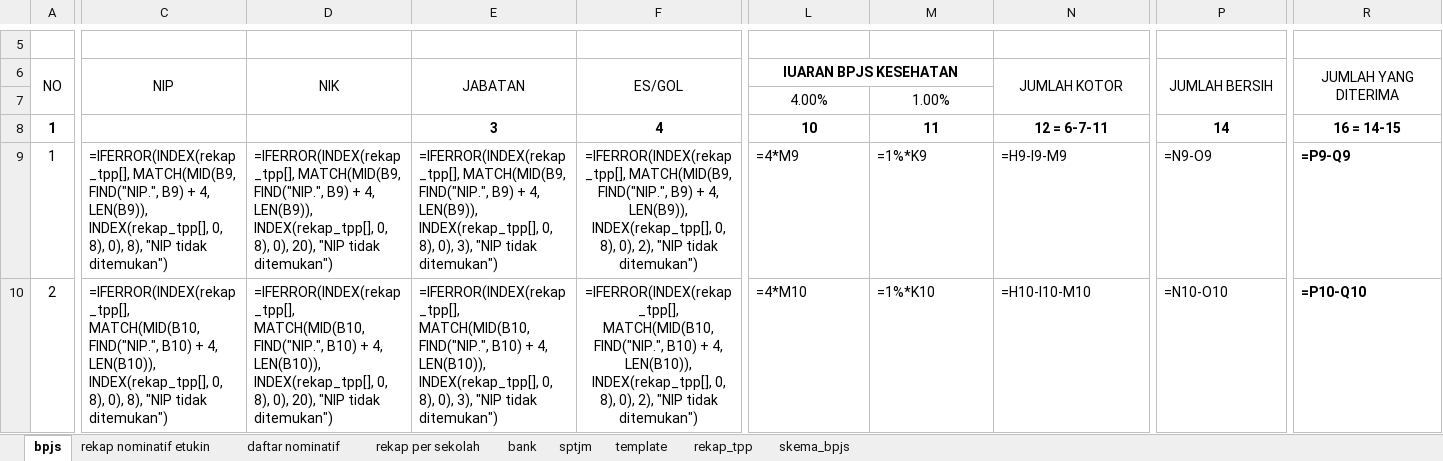
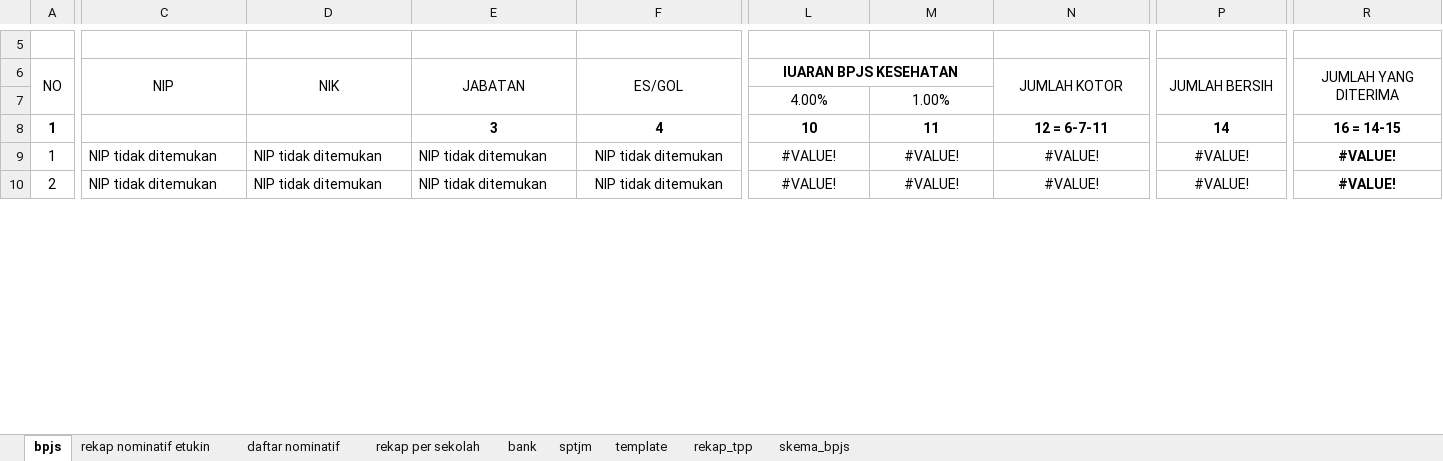
Before and after one commit to batupenyu/AppTPP, an Excel workbook: _usulan_tpp_smkn1_koba/PNS/TPP PNS.xlsm, sheet bpjs, drawn as a sheet; only a part is shown, gaps mark what is left out; values as stored, in another font and other column widths than the file's, no borders; formulas without a stored value are shown as written; the diff covers the shown part only; the diff names each change by its address in the sheet, - before the commit and + after, or states it on an @@ line.

Commit message:
Fix: use Excel COM for rekap_tpp refresh to preserve VBA and external data

```diff
--- a/_usulan_tpp_smkn1_koba/PNS/TPP PNS.xlsm (sheet bpjs)
+++ b/_usulan_tpp_smkn1_koba/PNS/TPP PNS.xlsm (sheet bpjs)
-C9 (NIP): =IFERROR(INDEX(rekap_tpp[], MATCH(MID(B9, FIND("NIP.", B9) + 4, LEN(B9)), INDEX(rekap_tpp[], 0, 8), 0), 8), "NIP tidak ditemukan")
+C9 (NIP): NIP tidak ditemukan
-D9 (NIK): =IFERROR(INDEX(rekap_tpp[], MATCH(MID(B9, FIND("NIP.", B9) + 4, LEN(B9)), INDEX(rekap_tpp[], 0, 8), 0), 20), "NIP tidak ditemukan")
+D9 (NIK): NIP tidak ditemukan
-E9 (JABATAN): =IFERROR(INDEX(rekap_tpp[], MATCH(MID(B9, FIND("NIP.", B9) + 4, LEN(B9)), INDEX(rekap_tpp[], 0, 8), 0), 3), "NIP tidak ditemukan")
+E9 (JABATAN): NIP tidak ditemukan
-F9 (ES/GOL): =IFERROR(INDEX(rekap_tpp[], MATCH(MID(B9, FIND("NIP.", B9) + 4, LEN(B9)), INDEX(rekap_tpp[], 0, 8), 0), 2), "NIP tidak ditemukan")
+F9 (ES/GOL): NIP tidak ditemukan
-L9 (IUARAN BPJS KESEHATAN): =4*M9
+L9 (IUARAN BPJS KESEHATAN): #VALUE!
-L9:N10 alignment: left
+L9:N10 alignment: center
-M9: =1%*K9
+M9: #VALUE!
-N9 (JUMLAH KOTOR): =H9-I9-M9
+N9 (JUMLAH KOTOR): #VALUE!
-P9 (JUMLAH BERSIH): =N9-O9
+P9 (JUMLAH BERSIH): #VALUE!
-P9:P10 alignment: left
+P9:P10 alignment: center
-R9 (JUMLAH YANG DITERIMA): =P9-Q9
+R9 (JUMLAH YANG DITERIMA): #VALUE!
-R9:R10 alignment: left
+R9:R10 alignment: center
-C10 (NIP): =IFERROR(INDEX(rekap_tpp[], MATCH(MID(B10, FIND("NIP.", B10) + 4, LEN(B10)), INDEX(rekap_tpp[], 0, 8), 0), 8), "NIP tidak ditemukan")
+C10 (NIP): NIP tidak ditemukan
-D10 (NIK): =IFERROR(INDEX(rekap_tpp[], MATCH(MID(B10, FIND("NIP.", B10) + 4, LEN(B10)), INDEX(rekap_tpp[], 0, 8), 0), 20), "NIP tidak ditemukan")
+D10 (NIK): NIP tidak ditemukan
-E10 (JABATAN): =IFERROR(INDEX(rekap_tpp[], MATCH(MID(B10, FIND("NIP.", B10) + 4, LEN(B10)), INDEX(rekap_tpp[], 0, 8), 0), 3), "NIP tidak ditemukan")
+E10 (JABATAN): NIP tidak ditemukan
-F10 (ES/GOL): =IFERROR(INDEX(rekap_tpp[], MATCH(MID(B10, FIND("NIP.", B10) + 4, LEN(B10)), INDEX(rekap_tpp[], 0, 8), 0), 2), "NIP tidak ditemukan")
+F10 (ES/GOL): NIP tidak ditemukan
-L10 (IUARAN BPJS KESEHATAN): =4*M10
+L10 (IUARAN BPJS KESEHATAN): #VALUE!
-M10: =1%*K10
+M10: #VALUE!
-N10 (JUMLAH KOTOR): =H10-I10-M10
+N10 (JUMLAH KOTOR): #VALUE!
-P10 (JUMLAH BERSIH): =N10-O10
+P10 (JUMLAH BERSIH): #VALUE!
-R10 (JUMLAH YANG DITERIMA): =P10-Q10
+R10 (JUMLAH YANG DITERIMA): #VALUE!
```
Also changed, not shown: 1 added row, 1 removed row, 334 edited cells and cell formats elsewhere in this sheet, sheet daftar nominatif, sheet template, sheet rekap nominatif etukin, sheet skema_bpjs, sheet bank, sheet rekap per sekolah, 2 more sheets, charts or pictures, _usulan_tpp_smkn1_koba/PPPK/TPP P3K.xlsm, 1 other file.
